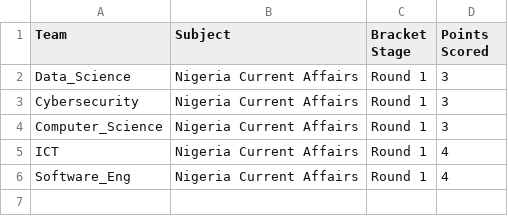
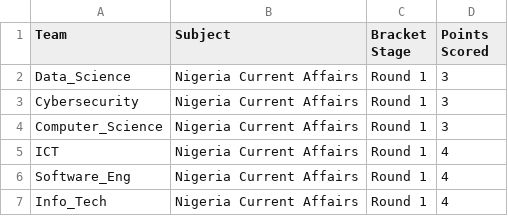
Before and after one commit to datascience-uniben/faculty_of_com_quiz, a CSV file: completed_rounds.csv, drawn as a sheet.

Commit message:
Log match activity entry: Info_Tech

```diff
--- a/completed_rounds.csv
+++ b/completed_rounds.csv
@@ -6 +6,2 @@ ICT,Nigeria Current Affairs,Round 1,4
 Software_Eng,Nigeria Current Affairs,Round 1,4
+Info_Tech,Nigeria Current Affairs,Round 1,4
```
